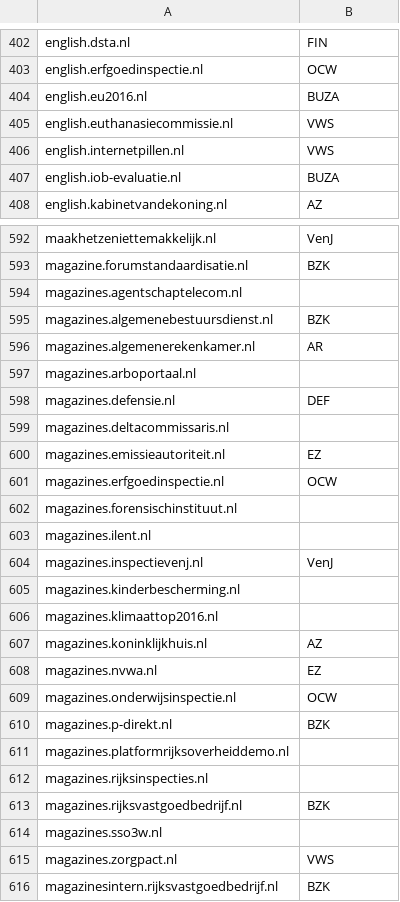
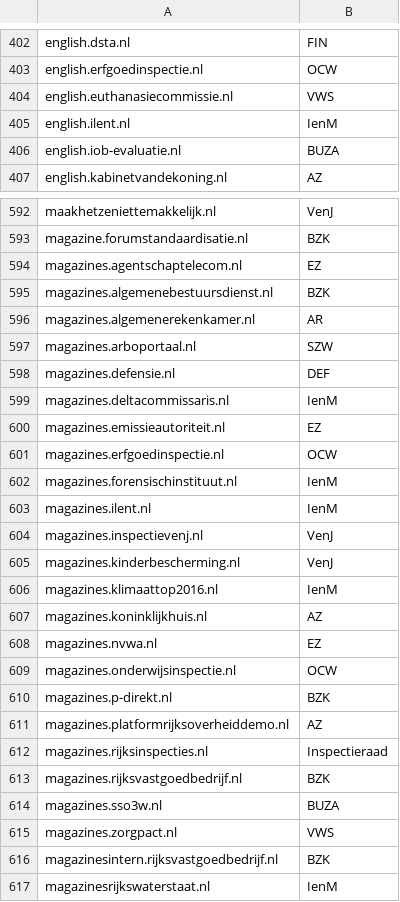
Before and after one commit to openstate/datasets, a CSV file: government_domain_names/Rijksoverheid.csv, drawn as a sheet; only a part is shown, gaps mark what is left out; the shorter side is filled out with more unchanged rows; the diff covers the shown part only.

```diff
--- a/government_domain_names/Rijksoverheid.csv
+++ b/government_domain_names/Rijksoverheid.csv
@@ -403,5 +403,4 @@ english.dsta.nl,FIN
 english.erfgoedinspectie.nl,OCW
-english.eu2016.nl,BUZA
 english.euthanasiecommissie.nl,VWS
-english.internetpillen.nl,VWS
+english.ilent.nl,IenM
 english.iob-evaluatie.nl,BUZA
@@ -593,15 +593,15 @@ maakhetzeniettemakkelijk.nl,VenJ
 magazine.forumstandaardisatie.nl,BZK
-magazines.agentschaptelecom.nl,
+magazines.agentschaptelecom.nl,EZ
 magazines.algemenebestuursdienst.nl,BZK
 magazines.algemenerekenkamer.nl,AR
-magazines.arboportaal.nl,
+magazines.arboportaal.nl,SZW
 magazines.defensie.nl,DEF
-magazines.deltacommissaris.nl,
+magazines.deltacommissaris.nl,IenM
 magazines.emissieautoriteit.nl,EZ
 magazines.erfgoedinspectie.nl,OCW
-magazines.forensischinstituut.nl,
-magazines.ilent.nl,
+magazines.forensischinstituut.nl,IenM
+magazines.ilent.nl,IenM
 magazines.inspectievenj.nl,VenJ
-magazines.kinderbescherming.nl,
-magazines.klimaattop2016.nl,
+magazines.kinderbescherming.nl,VenJ
+magazines.klimaattop2016.nl,IenM
 magazines.koninklijkhuis.nl,AZ
@@ -610,6 +610,6 @@ magazines.onderwijsinspectie.nl,OCW
 magazines.p-direkt.nl,BZK
-magazines.platformrijksoverheiddemo.nl,
-magazines.rijksinspecties.nl,
+magazines.platformrijksoverheiddemo.nl,AZ
+magazines.rijksinspecties.nl,Inspectieraad
 magazines.rijksvastgoedbedrijf.nl,BZK
-magazines.sso3w.nl,
+magazines.sso3w.nl,BUZA
 magazines.zorgpact.nl,VWS
```
Also changed, not shown: 7 added rows, 6 removed rows and 5 edited cells elsewhere in this file, government_domain_names/domains.csv, 1 other file.
